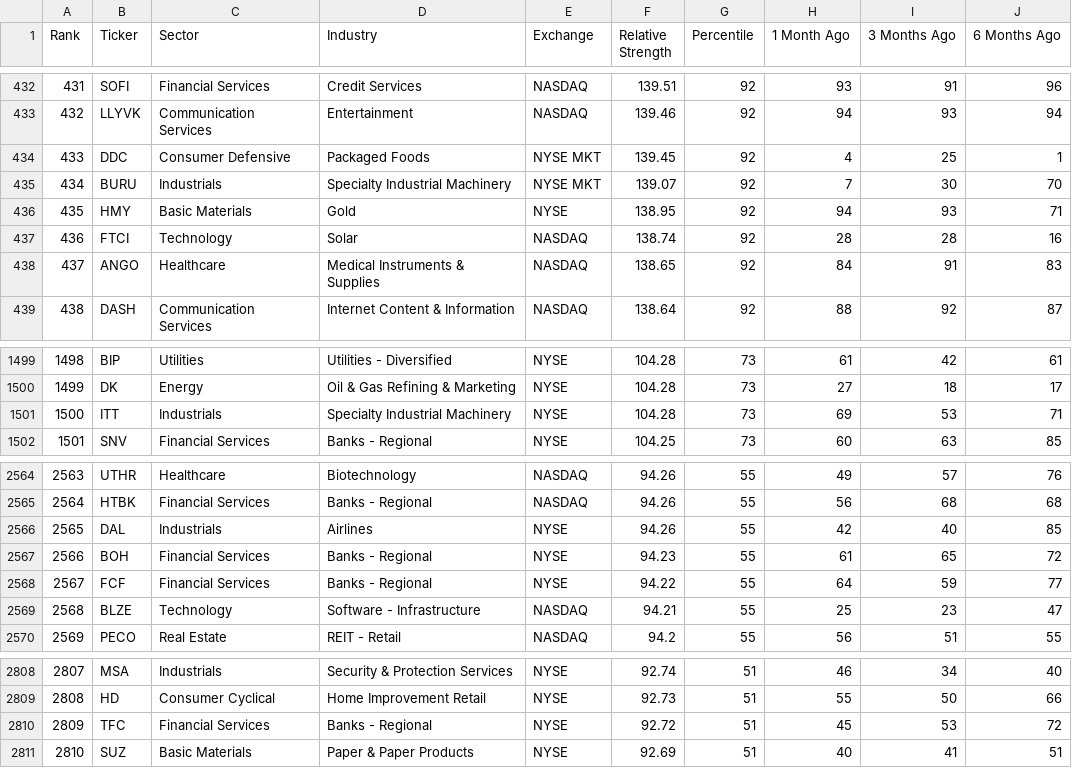
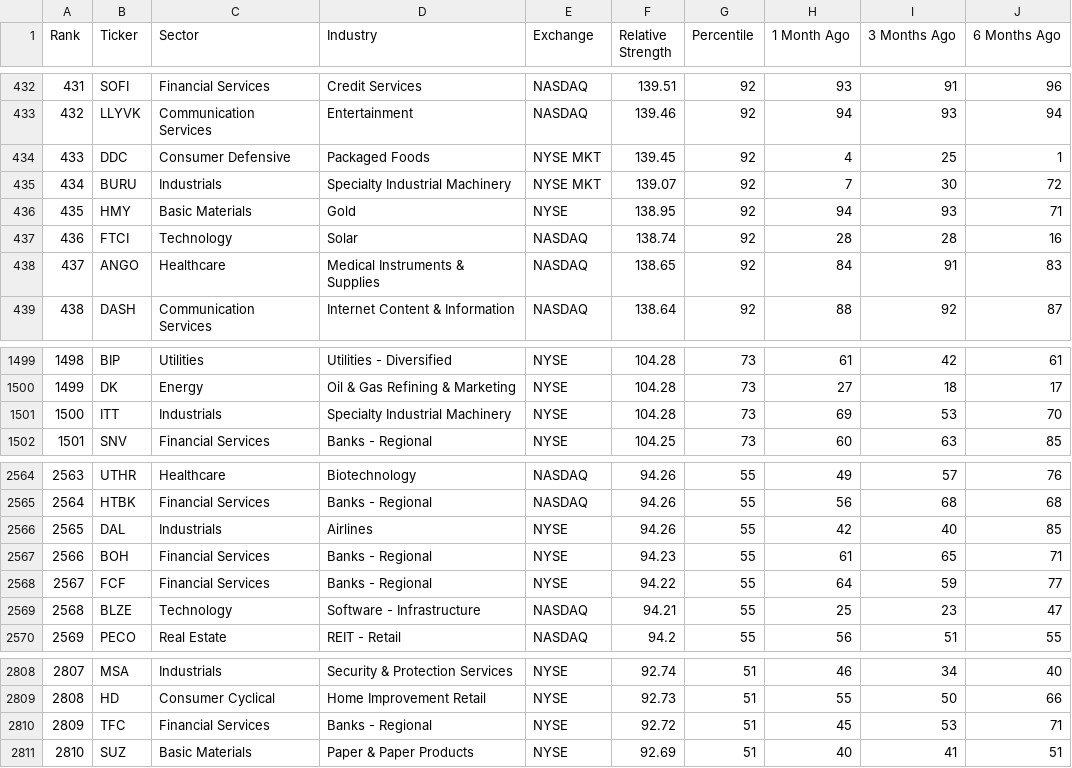
Before and after one commit to dpatelj88/rs-log, a CSV file: output/rs_stocks.csv, drawn as a sheet; only a part is shown, gaps mark what is left out.

```diff
--- a/output/rs_stocks.csv
+++ b/output/rs_stocks.csv
@@ -434,3 +434,3 @@ Rank,Ticker,Sector,Industry,Exchange,Relative Strength,Percentile,1 Month Ago,3
 433,DDC,Consumer Defensive,Packaged Foods,NYSE MKT,139.45,92,4,25,1
-434,BURU,Industrials,Specialty Industrial Machinery,NYSE MKT,139.07,92,7,30,70
+434,BURU,Industrials,Specialty Industrial Machinery,NYSE MKT,139.07,92,7,30,72
 435,HMY,Basic Materials,Gold,NYSE,138.95,92,94,93,71
@@ -1500,3 +1500,3 @@ Rank,Ticker,Sector,Industry,Exchange,Relative Strength,Percentile,1 Month Ago,3
 1499,DK,Energy,Oil & Gas Refining & Marketing,NYSE,104.28,73,27,18,17
-1500,ITT,Industrials,Specialty Industrial Machinery,NYSE,104.28,73,69,53,71
+1500,ITT,Industrials,Specialty Industrial Machinery,NYSE,104.28,73,69,53,70
 1501,SNV,Financial Services,Banks - Regional,NYSE,104.25,73,60,63,85
@@ -2566,3 +2566,3 @@ Rank,Ticker,Sector,Industry,Exchange,Relative Strength,Percentile,1 Month Ago,3
 2565,DAL,Industrials,Airlines,NYSE,94.26,55,42,40,85
-2566,BOH,Financial Services,Banks - Regional,NYSE,94.23,55,61,65,72
+2566,BOH,Financial Services,Banks - Regional,NYSE,94.23,55,61,65,71
 2567,FCF,Financial Services,Banks - Regional,NYSE,94.22,55,64,59,77
@@ -2809,3 +2809,3 @@ Rank,Ticker,Sector,Industry,Exchange,Relative Strength,Percentile,1 Month Ago,3
 2808,HD,Consumer Cyclical,Home Improvement Retail,NYSE,92.73,51,55,50,66
-2809,TFC,Financial Services,Banks - Regional,NYSE,92.72,51,45,53,72
+2809,TFC,Financial Services,Banks - Regional,NYSE,92.72,51,45,53,71
 2810,SUZ,Basic Materials,Paper & Paper Products,NYSE,92.69,51,40,41,51
```
Also changed, not shown: output/RSRATING.csv.
